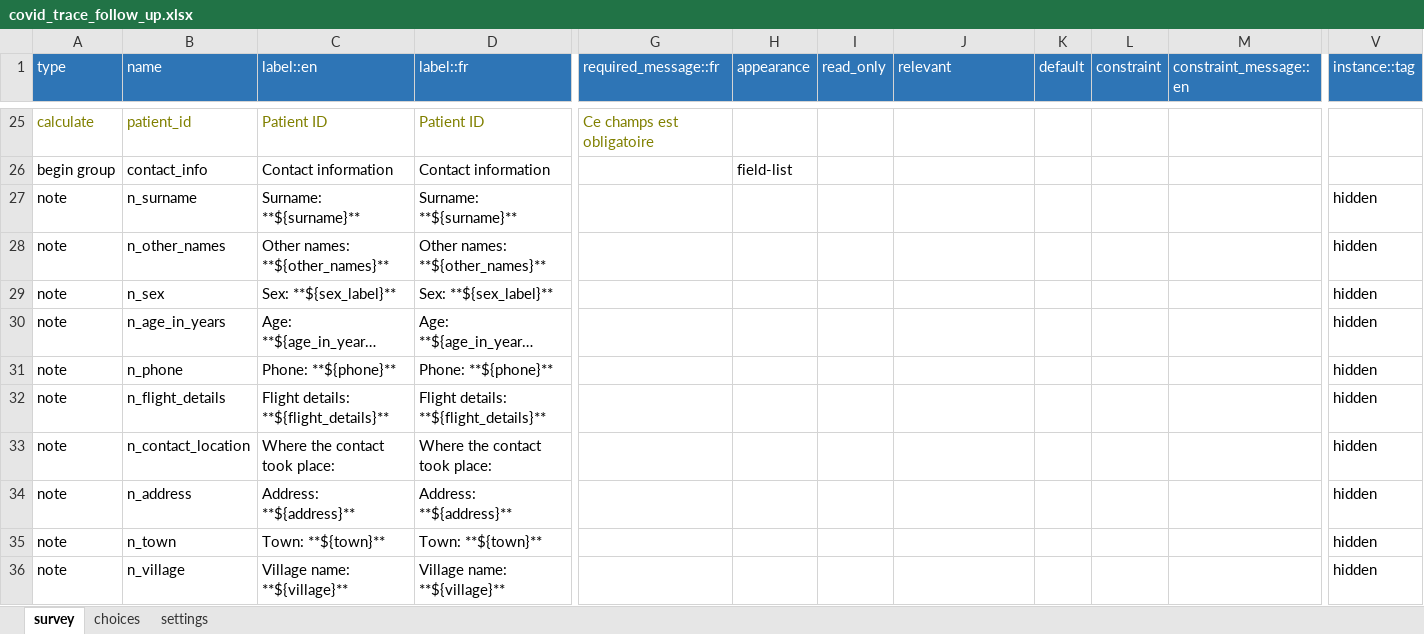
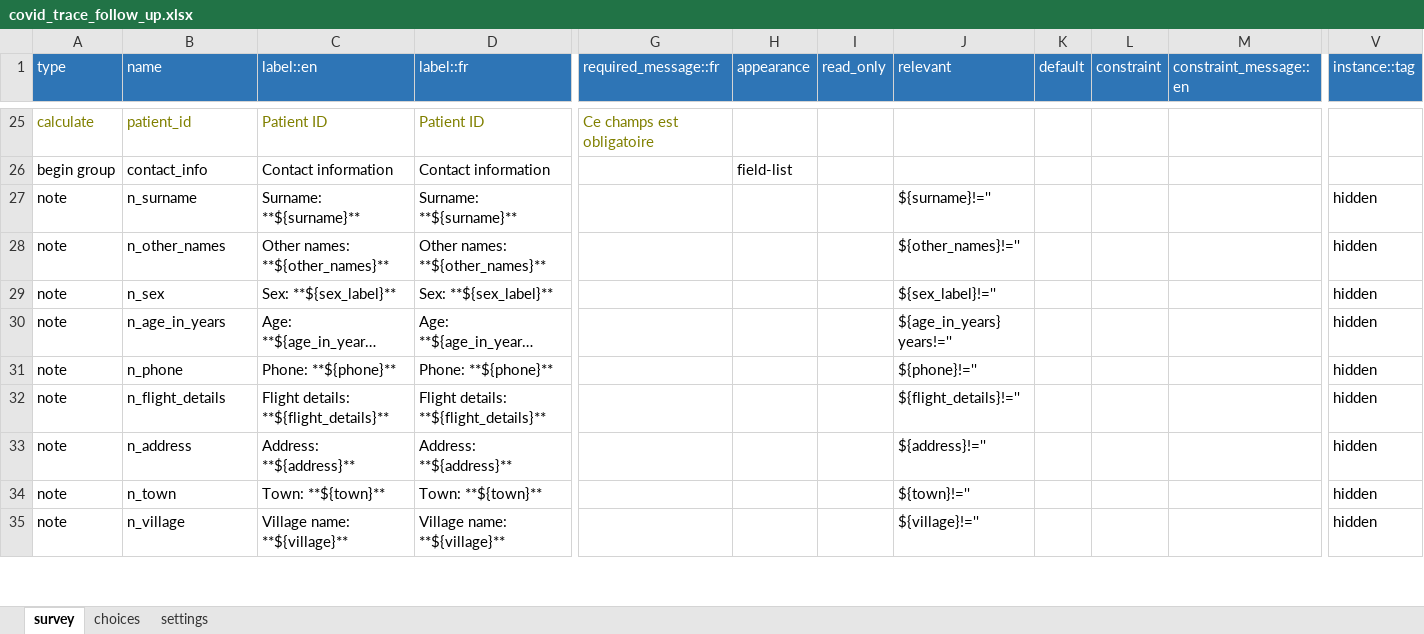
Before and after one commit to medic/config-covid, an Excel workbook: forms/app/covid_trace_follow_up.xlsx, sheet survey, drawn as a sheet; only a part is shown, gaps mark what is left out; long unchanged cells end in …; values as stored, in another font and other column widths than the file's, no borders; removed rows and columns are numbered as before the commit, all else as after; rows hold the shown columns only; the diff covers the shown part only; the diff names each change by its address in the sheet, - before the commit and + after, or states it on an @@ line.

```diff
--- a/forms/app/covid_trace_follow_up.xlsx (sheet survey)
+++ b/forms/app/covid_trace_follow_up.xlsx (sheet survey)
-J27 (relevant): (empty)
+J27 (relevant): ${surname}!=''
-J28 (relevant): (empty)
+J28 (relevant): ${other_names}!=''
-J29 (relevant): (empty)
+J29 (relevant): ${sex_label}!=''
-J30 (relevant): (empty)
+J30 (relevant): ${age_in_years} years!=''
-J31 (relevant): (empty)
+J31 (relevant): ${phone}!=''
-J32 (relevant): (empty)
+J32 (relevant): ${flight_details}!=''
-row 33: note | n_contact_location | Where the contact took place: | Where the contact took place: |  |  |  |  |  |  |  | hidden
-J33 (relevant): (empty)
+J33 (relevant): ${address}!=''
-J34 (relevant): (empty)
+J34 (relevant): ${town}!=''
-J35 (relevant): (empty)
+J35 (relevant): ${village}!=''
```
Also changed, not shown: 2 added rows, 1 removed row and 12 edited cells elsewhere in this sheet, sheet choices, sheet settings, forms/app/covid_trace_request.xlsx, forms/app/symptoms_check.xlsx, 15 other files.
